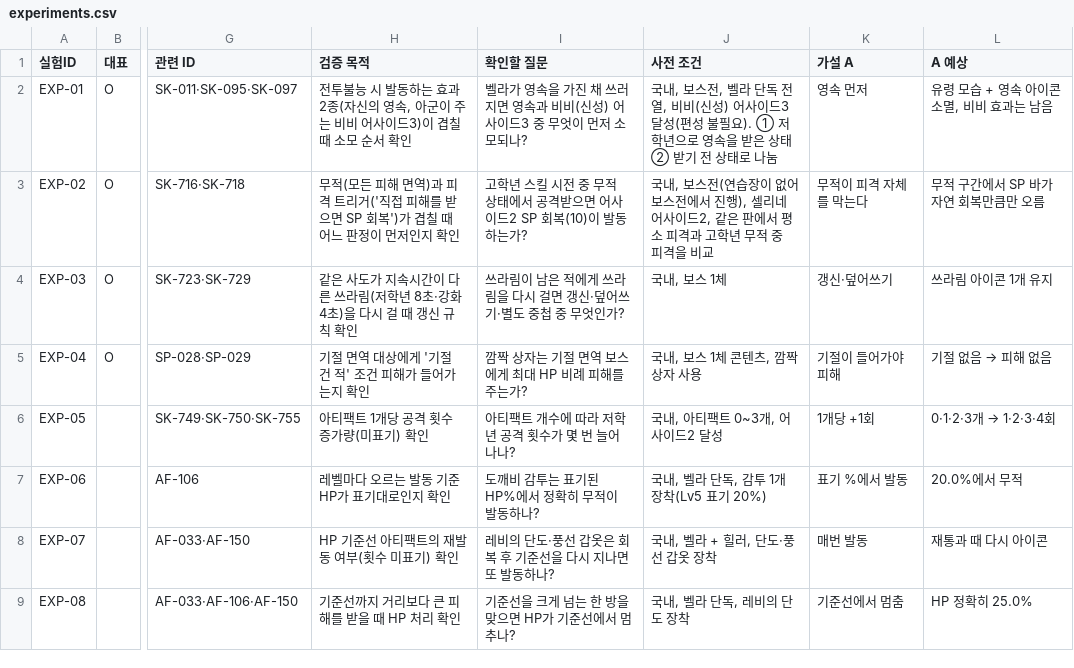
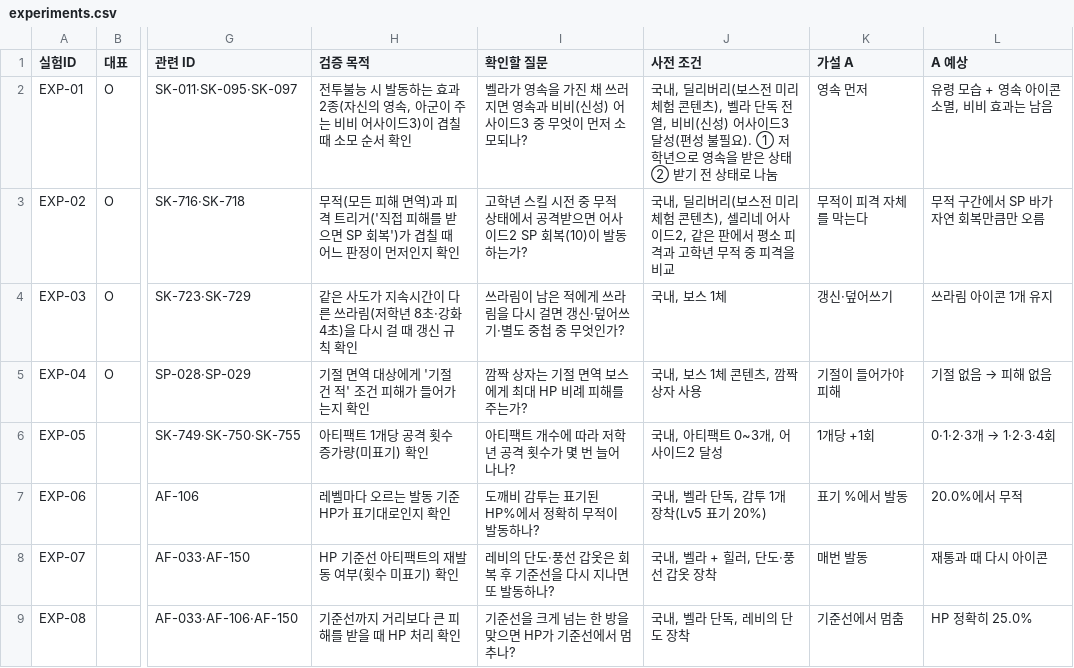
Before and after one commit to gasumii/trickcal-meta, a CSV file: data/battle/experiments.csv, drawn as a sheet; only a part is shown, gaps mark what is left out; the diff names each change by its address in the sheet, - before the commit and + after, or states it on an @@ line.

```diff
--- a/data/battle/experiments.csv
+++ b/data/battle/experiments.csv
-J2 (사전 조건): 국내, 보스전, 벨라 단…
+J2 (사전 조건): 국내, 딜리버리(보스전 미리 체험 콘텐츠), 벨라 단…
-J3 (사전 조건): 국내, 보스전(연습장이 없어 보스전에서 진행), 셀리네…
+J3 (사전 조건): 국내, 딜리버리(보스전 미리 체험 콘텐츠), 셀리네…
```
Also changed, not shown: data/changelog.csv, 1 other file.
